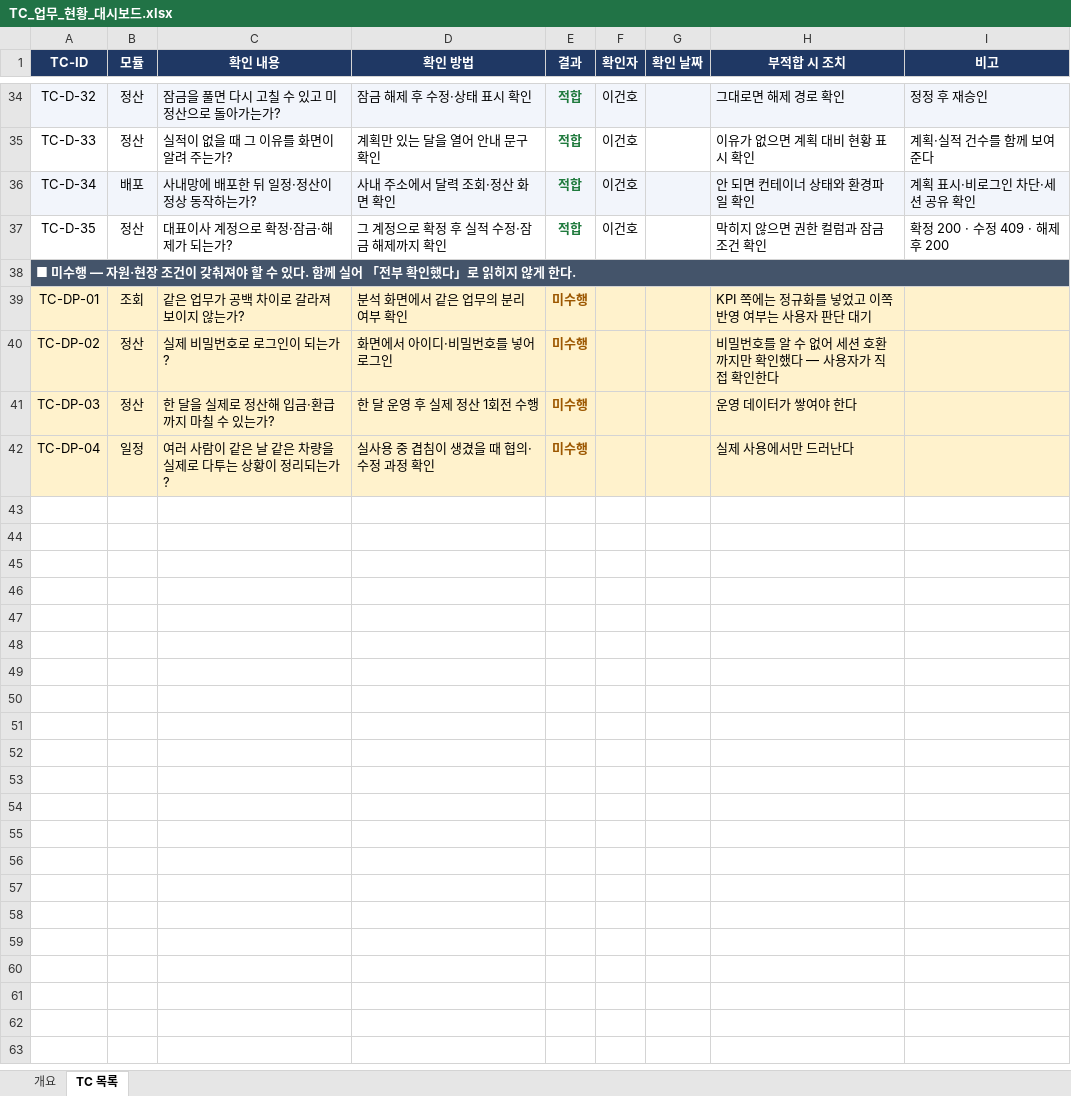
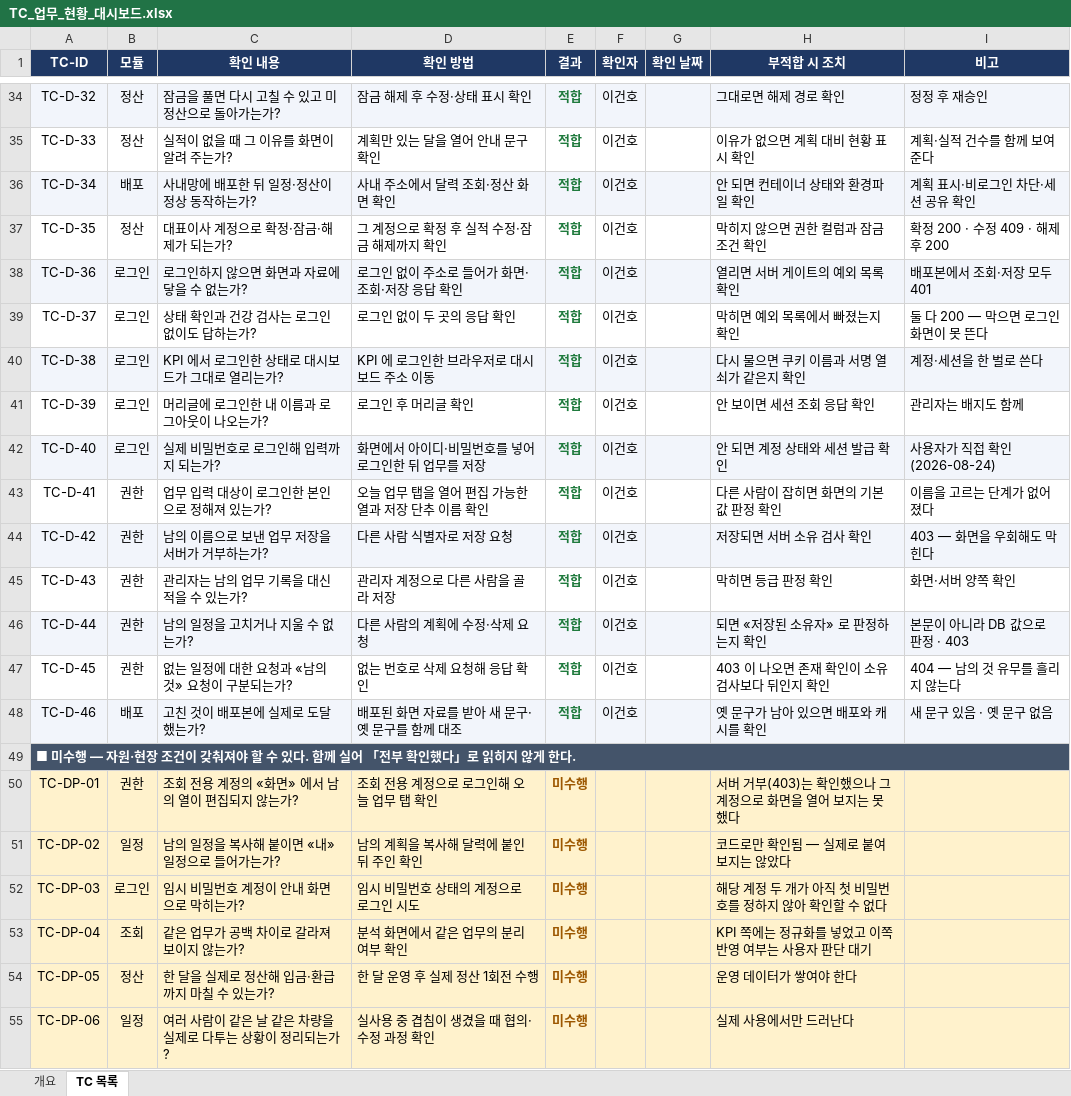
Before and after one commit to GUNHOLEE-KR/vitron-dashboard, an Excel workbook: docs/testcase/TC_업무_현황_대시보드.xlsx, sheet TC 목록, drawn as a sheet; only a part is shown, gaps mark what is left out; values as stored, in another font and other column widths than the file's, no borders; addresses are those after the commit; the diff names each change by its address in the sheet, - before the commit and + after, or states it on an @@ line.

```diff
--- a/docs/testcase/TC_업무_현황_대시보드.xlsx (sheet TC 목록)
+++ b/docs/testcase/TC_업무_현황_대시보드.xlsx (sheet TC 목록)
+row 38: TC-D-36 | 로그인 | 로그인하지 않으면 화면과 자료에 닿을 수 없는가? | 로그인 없이 주소로 들어가 화면·조회·저장 응답 확인 | 적합 | 이건호 |  | 열리면 서버 게이트의 예외 목록 확인 | 배포본에서 조회·저장 모두 401
+row 39: TC-D-37 | 로그인 | 상태 확인과 건강 검사는 로그인 없이도 답하는가? | 로그인 없이 두 곳의 응답 확인 | 적합 | 이건호 |  | 막히면 예외 목록에서 빠졌는지 확인 | 둘 다 200 — 막으면 로그인 화면이 못 뜬다
+row 40: TC-D-38 | 로그인 | KPI 에서 로그인한 상태로 대시보드가 그대로 열리는가? | KPI 에 로그인한 브라우저로 대시보드 주소 이동 | 적합 | 이건호 |  | 다시 물으면 쿠키 이름과 서명 열쇠가 같은지 확인 | 계정·세션을 한 벌로 쓴다
+row 41: TC-D-39 | 로그인 | 머리글에 로그인한 내 이름과 로그아웃이 나오는가? | 로그인 후 머리글 확인 | 적합 | 이건호 |  | 안 보이면 세션 조회 응답 확인 | 관리자는 배지도 함께
+row 42: TC-D-40 | 로그인 | 실제 비밀번호로 로그인해 입력까지 되는가? | 화면에서 아이디·비밀번호를 넣어 로그인한 뒤 업무를 저장 | 적합 | 이건호 |  | 안 되면 계정 상태와 세션 발급 확인 | 사용자가 직접 확인 (2026-08-24)
+row 43: TC-D-41 | 권한 | 업무 입력 대상이 로그인한 본인으로 정해져 있는가? | 오늘 업무 탭을 열어 편집 가능한 열과 저장 단추 이름 확인 | 적합 | 이건호 |  | 다른 사람이 잡히면 화면의 기본값 판정 확인 | 이름을 고르는 단계가 없어졌다
+row 44: TC-D-42 | 권한 | 남의 이름으로 보낸 업무 저장을 서버가 거부하는가? | 다른 사람 식별자로 저장 요청 | 적합 | 이건호 |  | 저장되면 서버 소유 검사 확인 | 403 — 화면을 우회해도 막힌다
+row 45: TC-D-43 | 권한 | 관리자는 남의 업무 기록을 대신 적을 수 있는가? | 관리자 계정으로 다른 사람을 골라 저장 | 적합 | 이건호 |  | 막히면 등급 판정 확인 | 화면·서버 양쪽 확인
+row 46: TC-D-44 | 권한 | 남의 일정을 고치거나 지울 수 없는가? | 다른 사람의 계획에 수정·삭제 요청 | 적합 | 이건호 |  | 되면 «저장된 소유자» 로 판정하는지 확인 | 본문이 아니라 DB 값으로 판정 · 403
+row 47: TC-D-45 | 권한 | 없는 일정에 대한 요청과 «남의 것» 요청이 구분되는가? | 없는 번호로 삭제 요청해 응답 확인 | 적합 | 이건호 |  | 403 이 나오면 존재 확인이 소유 검사보다 뒤인지 확인 | 404 — 남의 것 유무를 흘리지 않는다
+row 48: TC-D-46 | 배포 | 고친 것이 배포본에 실제로 도달했는가? | 배포된 화면 자료를 받아 새 문구·옛 문구를 함께 대조 | 적합 | 이건호 |  | 옛 문구가 남아 있으면 배포와 캐시를 확인 | 새 문구 있음 · 옛 문구 없음
-B50 (모듈): 조회
+B50 (모듈): 권한
-C50 (확인 내용): 같은 업무가 공백 차이로 갈라져 보이지 않는가?
+C50 (확인 내용): 조회 전용 계정의 «화면» 에서 남의 열이 편집되지 않는가?
-D50 (확인 방법): 분석 화면에서 같은 업무의 분리 여부 확인
+D50 (확인 방법): 조회 전용 계정으로 로그인해 오늘 업무 탭 확인
-H50 (부적합 시 조치): KPI 쪽에는 정규화를 넣었고 이쪽 반영 여부는 사용자 판단 대기
+H50 (부적합 시 조치): 서버 거부(403)는 확인했으나 그 계정으로 화면을 열어 보지는 못했다
-B51 (모듈): 정산
+B51 (모듈): 일정
-C51 (확인 내용): 실제 비밀번호로 로그인이 되는가?
+C51 (확인 내용): 남의 일정을 복사해 붙이면 «내» 일정으로 들어가는가?
-D51 (확인 방법): 화면에서 아이디·비밀번호를 넣어 로그인
+D51 (확인 방법): 남의 계획을 복사해 달력에 붙인 뒤 주인 확인
-H51 (부적합 시 조치): 비밀번호를 알 수 없어 세션 호환까지만 확인했다 — 사용자가 직접 확인한다
+H51 (부적합 시 조치): 코드로만 확인됨 — 실제로 붙여 보지는 않았다
+row 52: TC-DP-03 | 로그인 | 임시 비밀번호 계정이 안내 화면으로 막히는가? | 임시 비밀번호 상태의 계정으로 로그인 시도 | 미수행 |  |  | 해당 계정 두 개가 아직 첫 비밀번호를 정하지 않아 확인할 수 없다
+row 53: TC-DP-04 | 조회 | 같은 업무가 공백 차이로 갈라져 보이지 않는가? | 분석 화면에서 같은 업무의 분리 여부 확인 | 미수행 |  |  | KPI 쪽에는 정규화를 넣었고 이쪽 반영 여부는 사용자 판단 대기
-A54 (TC-ID): TC-DP-03
+A54 (TC-ID): TC-DP-05
-A55 (TC-ID): TC-DP-04
+A55 (TC-ID): TC-DP-06
```
Also changed, not shown: sheet 개요.
